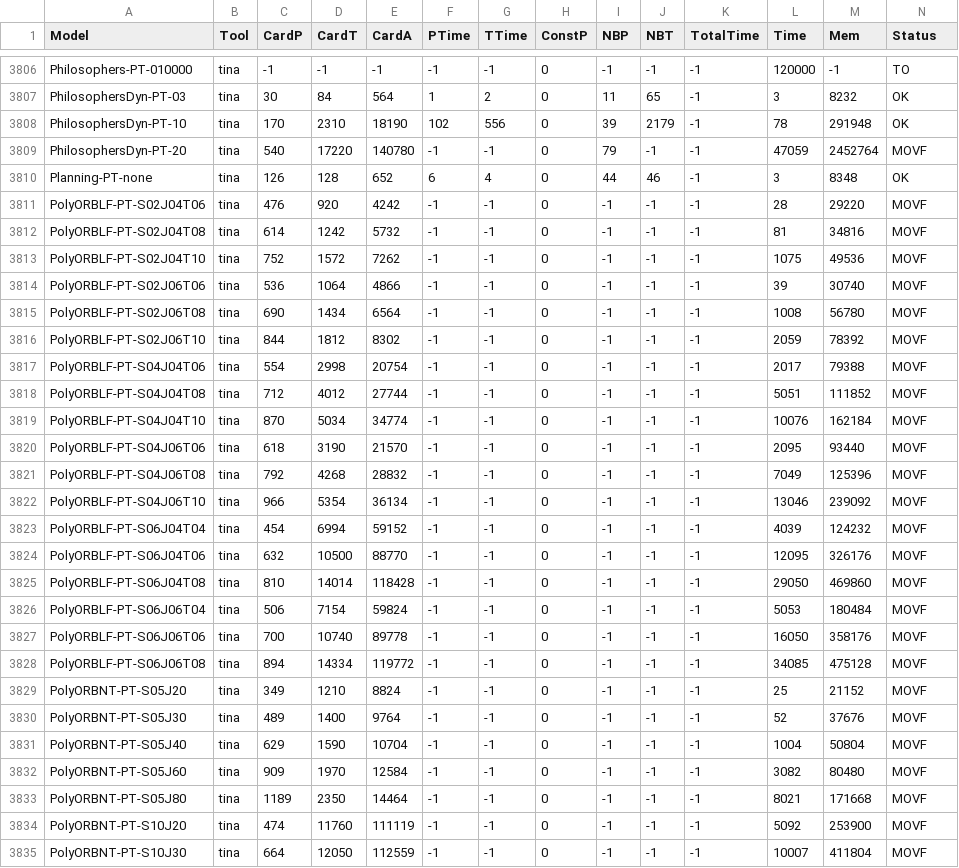
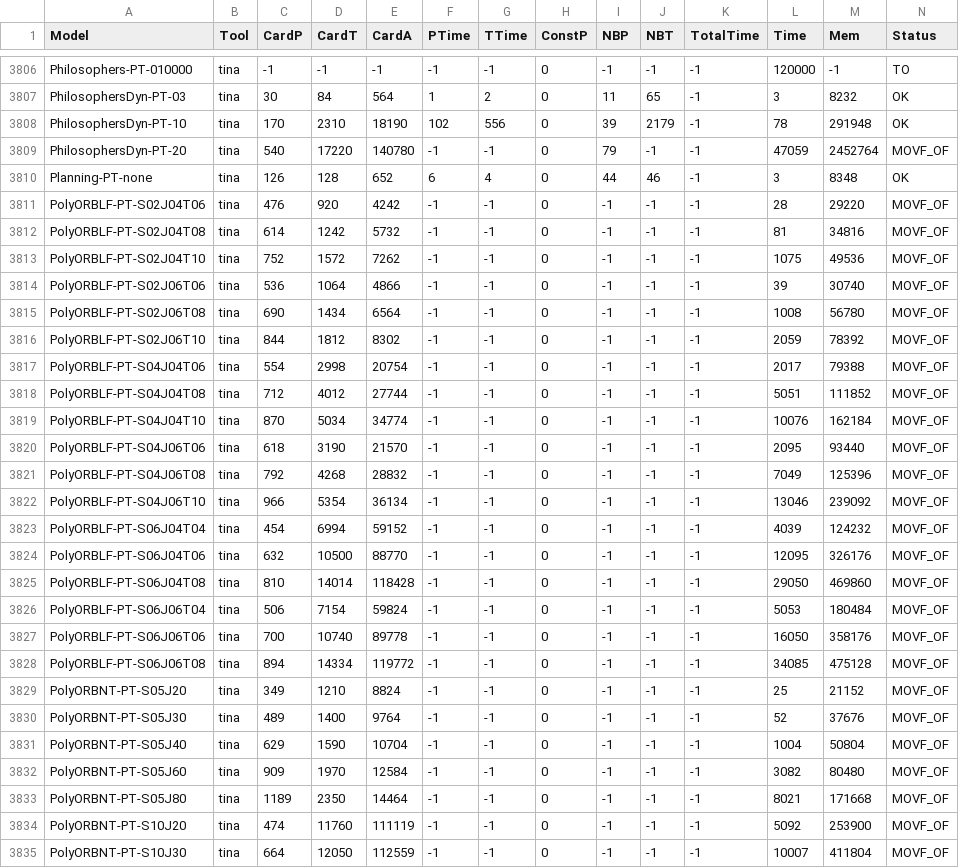
Before and after one commit to yanntm/InvariantPerformance, a CSV file: invar.csv, drawn as a sheet; only a part is shown, gaps mark what is left out; the diff covers the shown part only.

```diff
--- a/invar.csv
+++ b/invar.csv
@@ -3808,28 +3808,28 @@ PhilosophersDyn-PT-03,tina,30,84,564,1,2,0,11,65,-1,3,8232,OK
 PhilosophersDyn-PT-10,tina,170,2310,18190,102,556,0,39,2179,-1,78,291948,OK
-PhilosophersDyn-PT-20,tina,540,17220,140780,-1,-1,0,79,-1,-1,47059,2452764,MOVF
+PhilosophersDyn-PT-20,tina,540,17220,140780,-1,-1,0,79,-1,-1,47059,2452764,MOVF_OF
 Planning-PT-none,tina,126,128,652,6,4,0,44,46,-1,3,8348,OK
-PolyORBLF-PT-S02J04T06,tina,476,920,4242,-1,-1,0,-1,-1,-1,28,29220,MOVF
-PolyORBLF-PT-S02J04T08,tina,614,1242,5732,-1,-1,0,-1,-1,-1,81,34816,MOVF
-PolyORBLF-PT-S02J04T10,tina,752,1572,7262,-1,-1,0,-1,-1,-1,1075,49536,MOVF
-PolyORBLF-PT-S02J06T06,tina,536,1064,4866,-1,-1,0,-1,-1,-1,39,30740,MOVF
-PolyORBLF-PT-S02J06T08,tina,690,1434,6564,-1,-1,0,-1,-1,-1,1008,56780,MOVF
-PolyORBLF-PT-S02J06T10,tina,844,1812,8302,-1,-1,0,-1,-1,-1,2059,78392,MOVF
-PolyORBLF-PT-S04J04T06,tina,554,2998,20754,-1,-1,0,-1,-1,-1,2017,79388,MOVF
-PolyORBLF-PT-S04J04T08,tina,712,4012,27744,-1,-1,0,-1,-1,-1,5051,111852,MOVF
-PolyORBLF-PT-S04J04T10,tina,870,5034,34774,-1,-1,0,-1,-1,-1,10076,162184,MOVF
-PolyORBLF-PT-S04J06T06,tina,618,3190,21570,-1,-1,0,-1,-1,-1,2095,93440,MOVF
-PolyORBLF-PT-S04J06T08,tina,792,4268,28832,-1,-1,0,-1,-1,-1,7049,125396,MOVF
-PolyORBLF-PT-S04J06T10,tina,966,5354,36134,-1,-1,0,-1,-1,-1,13046,239092,MOVF
-PolyORBLF-PT-S06J04T04,tina,454,6994,59152,-1,-1,0,-1,-1,-1,4039,124232,MOVF
-PolyORBLF-PT-S06J04T06,tina,632,10500,88770,-1,-1,0,-1,-1,-1,12095,326176,MOVF
-PolyORBLF-PT-S06J04T08,tina,810,14014,118428,-1,-1,0,-1,-1,-1,29050,469860,MOVF
-PolyORBLF-PT-S06J06T04,tina,506,7154,59824,-1,-1,0,-1,-1,-1,5053,180484,MOVF
-PolyORBLF-PT-S06J06T06,tina,700,10740,89778,-1,-1,0,-1,-1,-1,16050,358176,MOVF
-PolyORBLF-PT-S06J06T08,tina,894,14334,119772,-1,-1,0,-1,-1,-1,34085,475128,MOVF
-PolyORBNT-PT-S05J20,tina,349,1210,8824,-1,-1,0,-1,-1,-1,25,21152,MOVF
-PolyORBNT-PT-S05J30,tina,489,1400,9764,-1,-1,0,-1,-1,-1,52,37676,MOVF
-PolyORBNT-PT-S05J40,tina,629,1590,10704,-1,-1,0,-1,-1,-1,1004,50804,MOVF
-PolyORBNT-PT-S05J60,tina,909,1970,12584,-1,-1,0,-1,-1,-1,3082,80480,MOVF
-PolyORBNT-PT-S05J80,tina,1189,2350,14464,-1,-1,0,-1,-1,-1,8021,171668,MOVF
-PolyORBNT-PT-S10J20,tina,474,11760,111119,-1,-1,0,-1,-1,-1,5092,253900,MOVF
-PolyORBNT-PT-S10J30,tina,664,12050,112559,-1,-1,0,-1,-1,-1,10007,411804,MOVF
+PolyORBLF-PT-S02J04T06,tina,476,920,4242,-1,-1,0,-1,-1,-1,28,29220,MOVF_OF
+PolyORBLF-PT-S02J04T08,tina,614,1242,5732,-1,-1,0,-1,-1,-1,81,34816,MOVF_OF
+PolyORBLF-PT-S02J04T10,tina,752,1572,7262,-1,-1,0,-1,-1,-1,1075,49536,MOVF_OF
+PolyORBLF-PT-S02J06T06,tina,536,1064,4866,-1,-1,0,-1,-1,-1,39,30740,MOVF_OF
+PolyORBLF-PT-S02J06T08,tina,690,1434,6564,-1,-1,0,-1,-1,-1,1008,56780,MOVF_OF
+PolyORBLF-PT-S02J06T10,tina,844,1812,8302,-1,-1,0,-1,-1,-1,2059,78392,MOVF_OF
+PolyORBLF-PT-S04J04T06,tina,554,2998,20754,-1,-1,0,-1,-1,-1,2017,79388,MOVF_OF
+PolyORBLF-PT-S04J04T08,tina,712,4012,27744,-1,-1,0,-1,-1,-1,5051,111852,MOVF_OF
+PolyORBLF-PT-S04J04T10,tina,870,5034,34774,-1,-1,0,-1,-1,-1,10076,162184,MOVF_OF
+PolyORBLF-PT-S04J06T06,tina,618,3190,21570,-1,-1,0,-1,-1,-1,2095,93440,MOVF_OF
+PolyORBLF-PT-S04J06T08,tina,792,4268,28832,-1,-1,0,-1,-1,-1,7049,125396,MOVF_OF
+PolyORBLF-PT-S04J06T10,tina,966,5354,36134,-1,-1,0,-1,-1,-1,13046,239092,MOVF_OF
+PolyORBLF-PT-S06J04T04,tina,454,6994,59152,-1,-1,0,-1,-1,-1,4039,124232,MOVF_OF
+PolyORBLF-PT-S06J04T06,tina,632,10500,88770,-1,-1,0,-1,-1,-1,12095,326176,MOVF_OF
+PolyORBLF-PT-S06J04T08,tina,810,14014,118428,-1,-1,0,-1,-1,-1,29050,469860,MOVF_OF
+PolyORBLF-PT-S06J06T04,tina,506,7154,59824,-1,-1,0,-1,-1,-1,5053,180484,MOVF_OF
+PolyORBLF-PT-S06J06T06,tina,700,10740,89778,-1,-1,0,-1,-1,-1,16050,358176,MOVF_OF
+PolyORBLF-PT-S06J06T08,tina,894,14334,119772,-1,-1,0,-1,-1,-1,34085,475128,MOVF_OF
+PolyORBNT-PT-S05J20,tina,349,1210,8824,-1,-1,0,-1,-1,-1,25,21152,MOVF_OF
+PolyORBNT-PT-S05J30,tina,489,1400,9764,-1,-1,0,-1,-1,-1,52,37676,MOVF_OF
+PolyORBNT-PT-S05J40,tina,629,1590,10704,-1,-1,0,-1,-1,-1,1004,50804,MOVF_OF
+PolyORBNT-PT-S05J60,tina,909,1970,12584,-1,-1,0,-1,-1,-1,3082,80480,MOVF_OF
+PolyORBNT-PT-S05J80,tina,1189,2350,14464,-1,-1,0,-1,-1,-1,8021,171668,MOVF_OF
+PolyORBNT-PT-S10J20,tina,474,11760,111119,-1,-1,0,-1,-1,-1,5092,253900,MOVF_OF
+PolyORBNT-PT-S10J30,tina,664,12050,112559,-1,-1,0,-1,-1,-1,10007,411804,MOVF_OF
```
Also changed, not shown: 141 edited cells elsewhere in this file, 7 other files.
